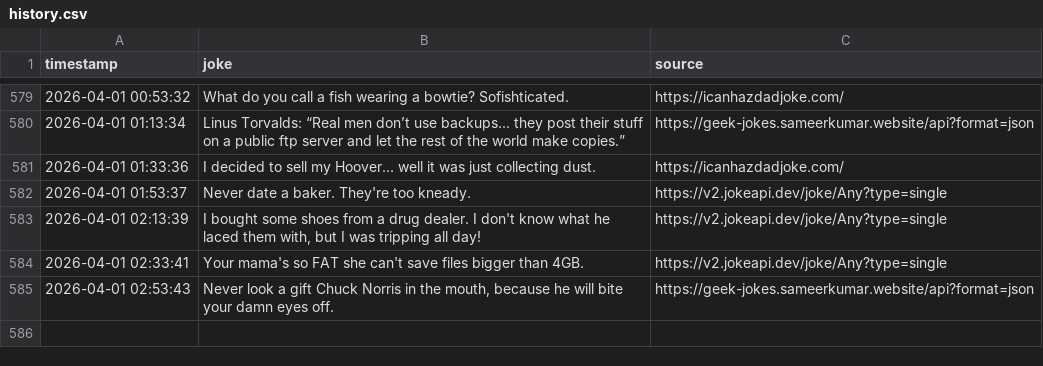
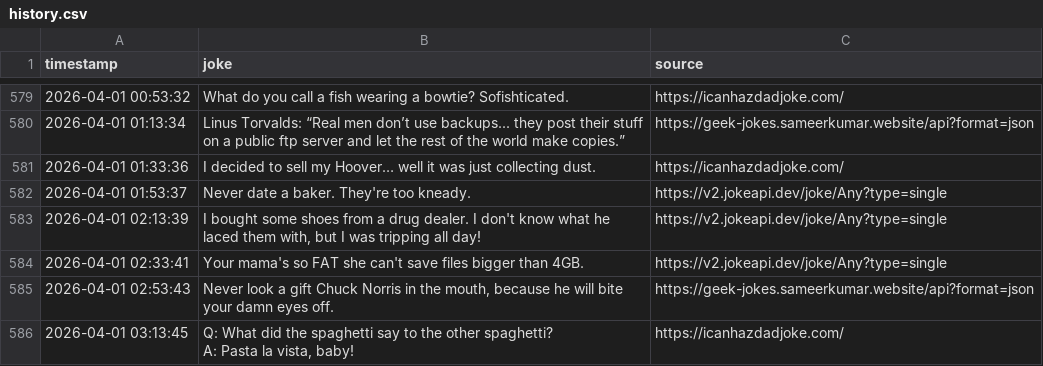
Before and after one commit to zik-uralov/daily-jokes, a CSV file: history.csv, drawn as a sheet; only a part is shown, gaps mark what is left out; ↵ is a line break in a cell; the diff names each change by its address in the sheet, - before the commit and + after, or states it on an @@ line.

Commit message:
New joke fetched at 2026-04-01 03:13:45
Q: What did the spaghetti say to the other spaghetti?
A: Pasta la vista, baby!

Source: https://icanhazdadjoke.com/

```diff
--- a/history.csv
+++ b/history.csv
+row 586: 2026-04-01 03:13:45 | Q: What did the spaghetti say to the other spaghetti? ↵ A: Pasta la vista, baby! | https://icanhazdadjoke.com/
```
Also changed, not shown: 2 other files.
